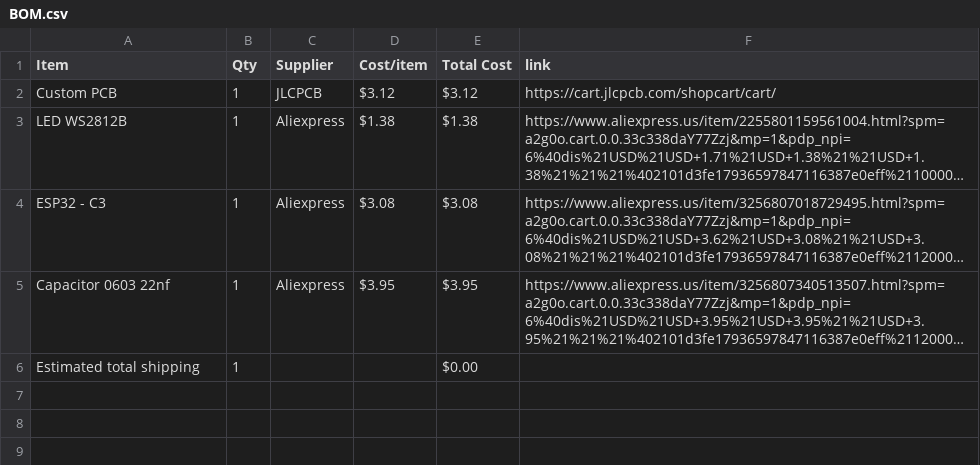
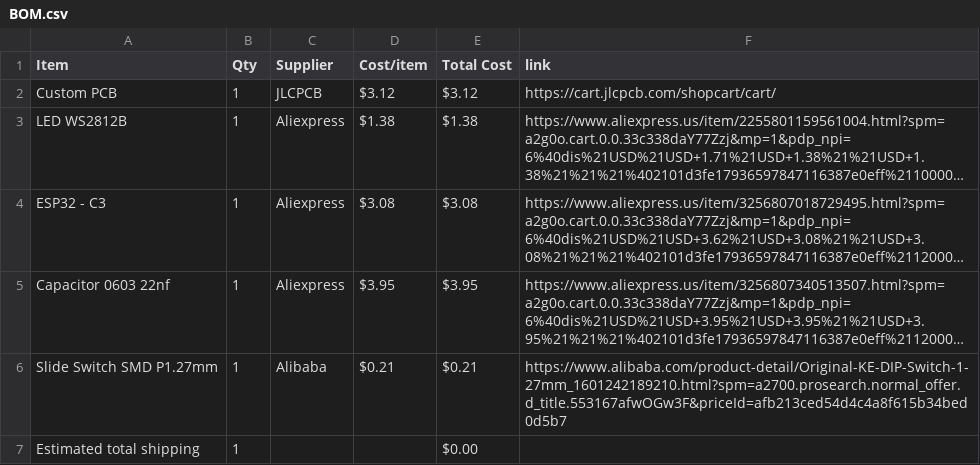
Before and after one commit to MagentaFlame/HackLifeDisplay, a CSV file: BOM.csv, drawn as a sheet; long unchanged cells end in …; the diff names each change by its address in the sheet, - before the commit and + after, or states it on an @@ line.

Commit message:
Sync Weather lamp but sleek and modern and upright from Half Life

```diff
--- a/BOM.csv
+++ b/BOM.csv
+row 6: Slide Switch SMD P1.27mm | 1 | Alibaba | $0.21 | $0.21 | https://www.alibaba.com/product-detail/Original-KE-DIP-Switch-1-27mm_1601242189210.html?spm=a2700.prosearch.normal_offer.d_title.553167afwOGw3F&priceId=afb213ced54d4c4a8f615b34bed0d5b7
```
